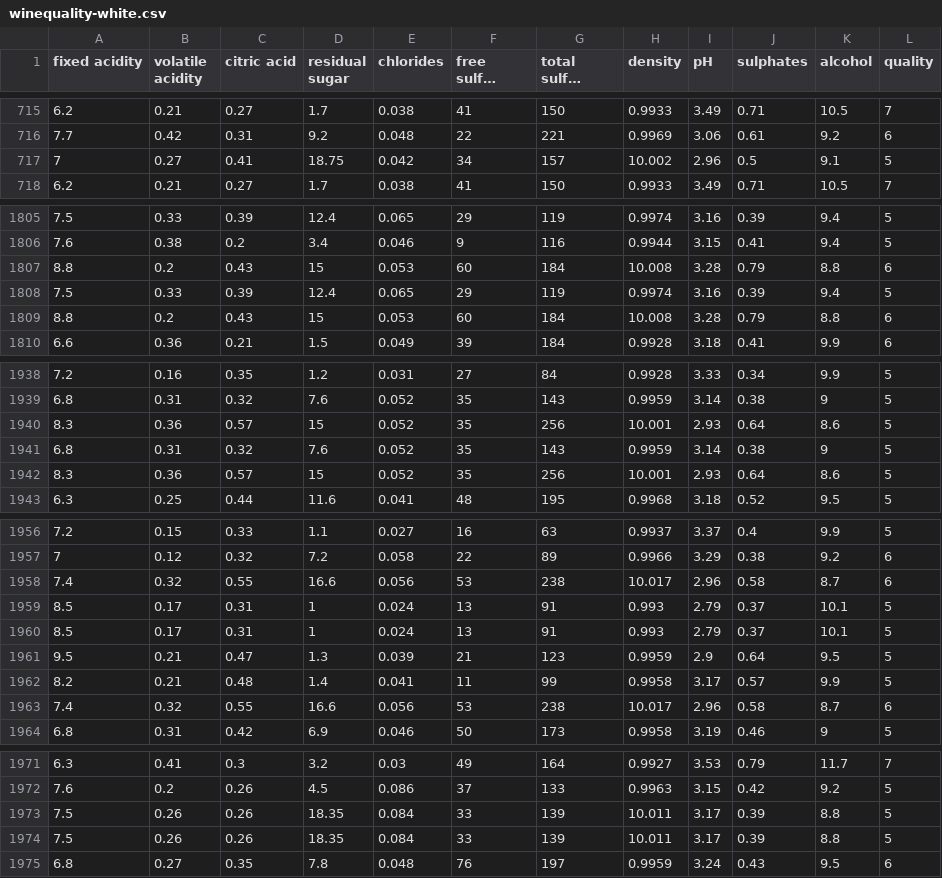
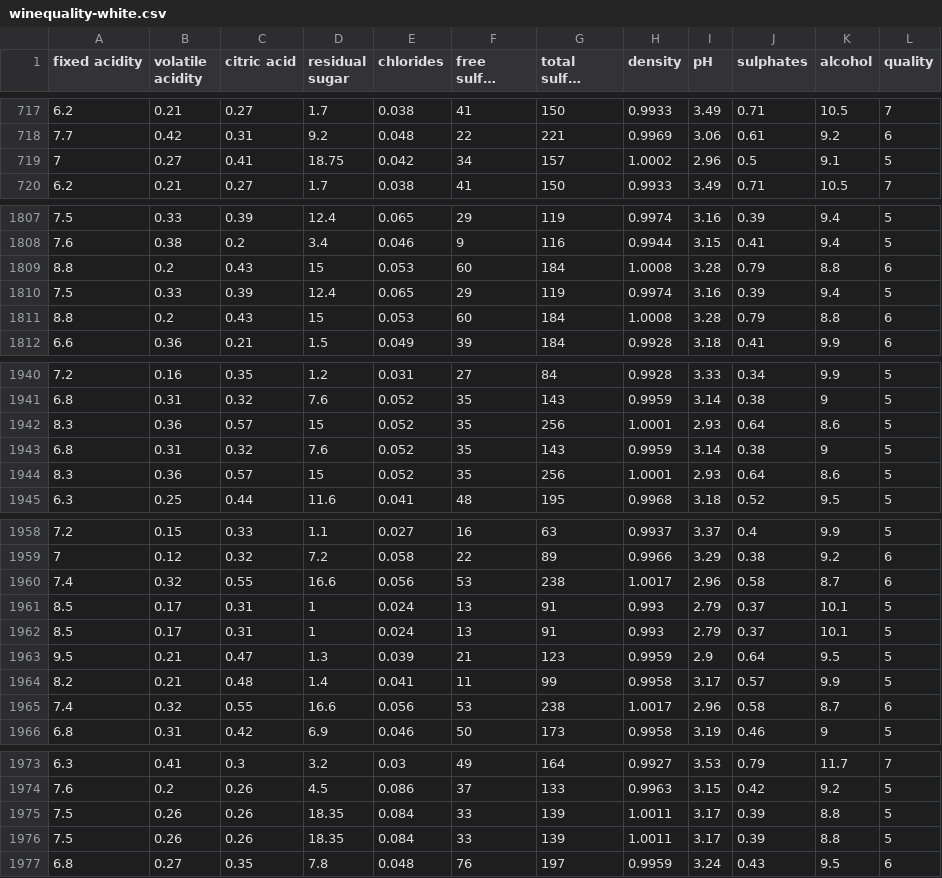
Before and after one commit to Vihelmet/Analisis_calidad_vino_blanco_ML, a CSV file: data/raw/winequality-white.csv, drawn as a sheet; only a part is shown, gaps mark what is left out; long unchanged cells end in …; addresses are those after the commit; the diff covers the shown part only; the diff names each change by its address in the sheet, - before the commit and + after, or states it on an @@ line.

```diff
--- a/data/raw/winequality-white.csv
+++ b/data/raw/winequality-white.csv
-H719 (density): 10.002
+H719 (density): 1.0002
-H1809 (density): 10.008
+H1809 (density): 1.0008
-H1811 (density): 10.008
+H1811 (density): 1.0008
-H1942 (density): 10.001
+H1942 (density): 1.0001
-H1944 (density): 10.001
+H1944 (density): 1.0001
-H1960 (density): 10.017
+H1960 (density): 1.0017
-H1965 (density): 10.017
+H1965 (density): 1.0017
-H1975:H1976 (density): 10.011
+H1975:H1976 (density): 1.0011
```
Also changed, not shown: 2 added rows and 95 edited cells elsewhere in this file.
